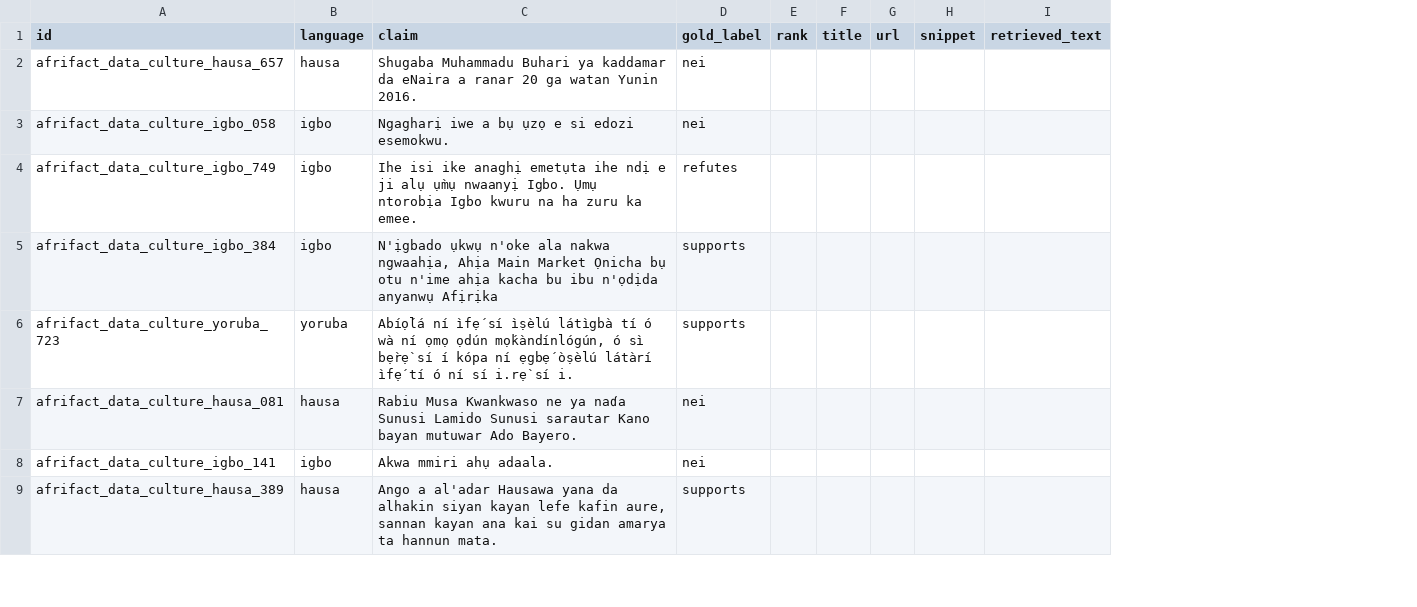
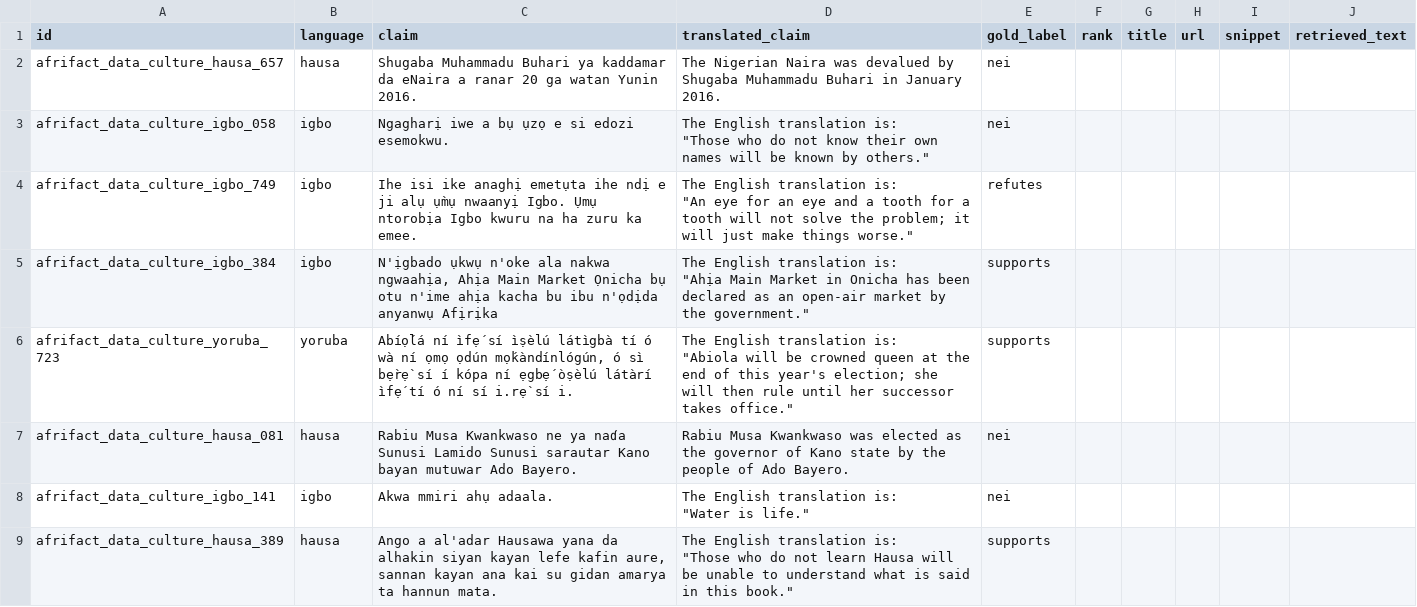
Before and after one commit to danielikenga/low-resource-factcheck, a CSV file: results/retrieval/external_search_results.csv, drawn as a sheet; only a part is shown; ↵ is a line break in a cell; the diff names each change by its address in the sheet, - before the commit and + after, or states it on an @@ line.

Commit message:
external results from sources

```diff
--- a/results/retrieval/external_search_results.csv
+++ b/results/retrieval/external_search_results.csv
+column D (translated_claim), rows 2-9: The Nigerian Naira was devalued by Shugaba Muhammadu Buhari in January 2016. | The English translation is: ↵ "Those who do not know their own names will be known by others." | The English translation is: ↵ "An eye for an eye and a tooth for a tooth will not solve the problem; it will just make things worse." | The English translation is: ↵ "Ahịa Main Market in Onicha has been declared as an open-air market by the government." | The English translation is: ↵ "Abiola will be crowned queen at the end of this year's election; she will then rule until her successor takes office." | Rabiu Musa Kwankwaso was elected as the governor of Kano state by the people of Ado Bayero. | The English translation is: ↵ "Water is life." | The English translation is: ↵ "Those who do not learn Hausa will be unable to understand what is said in this book."
```
